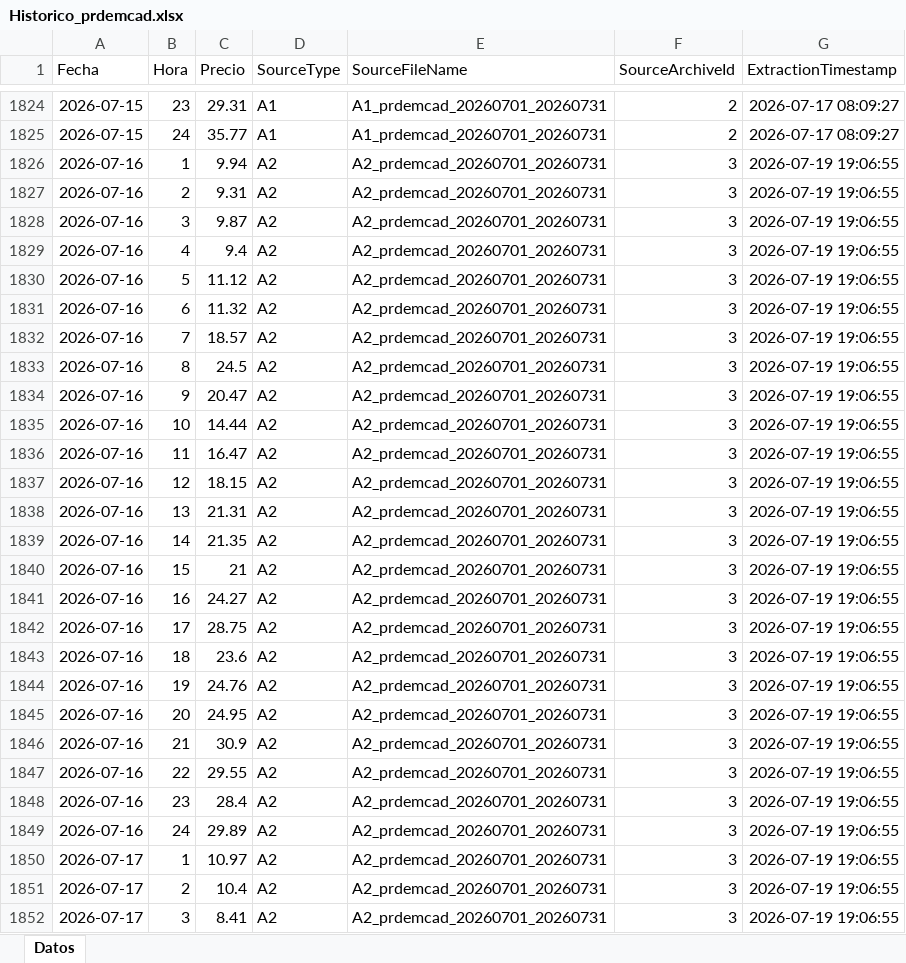
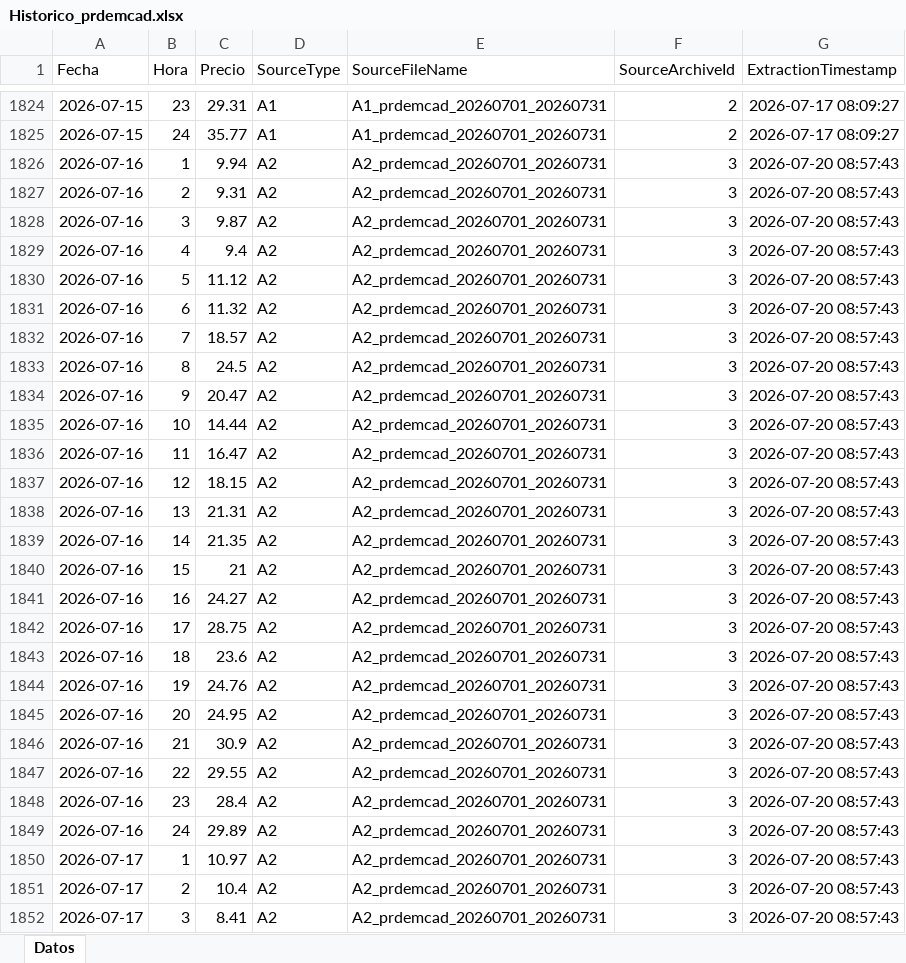
Before and after one commit to javiglejun/esios-prdemcad-histor, an Excel workbook: Historico_prdemcad.xlsx, sheet Datos, drawn as a sheet; only a part is shown, gaps mark what is left out; values as stored, in another font and other column widths than the file's, no borders; the diff covers the shown part only; the diff names each change by its address in the sheet, - before the commit and + after, or states it on an @@ line.

```diff
--- a/Historico_prdemcad.xlsx (sheet Datos)
+++ b/Historico_prdemcad.xlsx (sheet Datos)
-G1826:G1852 (ExtractionTimestamp): 2026-07-19 19:06:55
+G1826:G1852 (ExtractionTimestamp): 2026-07-20 08:57:43
```
Also changed, not shown: 69 edited cells elsewhere in this sheet, 1 other file.
